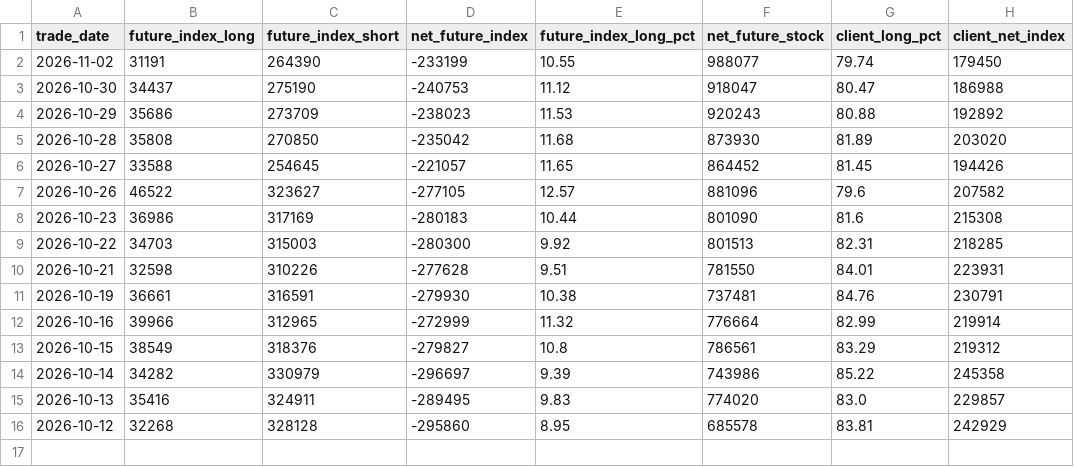
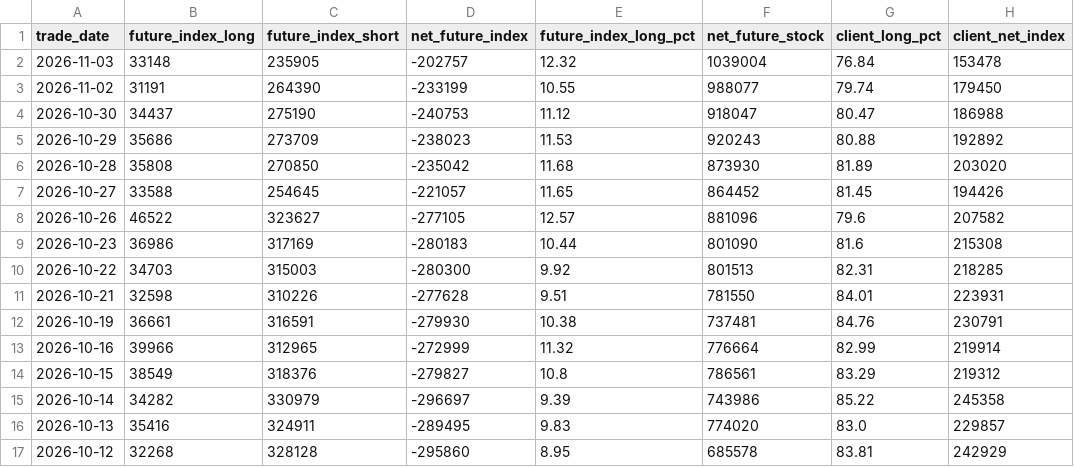
Before and after one commit to prathmeshgupta/nse-participant-open-interest, a CSV file: output/macro_fii_positioning.csv, drawn as a sheet; the diff names each change by its address in the sheet, - before the commit and + after, or states it on an @@ line.

```diff
--- a/output/macro_fii_positioning.csv
+++ b/output/macro_fii_positioning.csv
+row 2: 2026-11-03 | 33148 | 235905 | -202757 | 12.32 | 1039004 | 76.84 | 153478
```
Also changed, not shown: output/participant_oi.csv, 1 other file.
